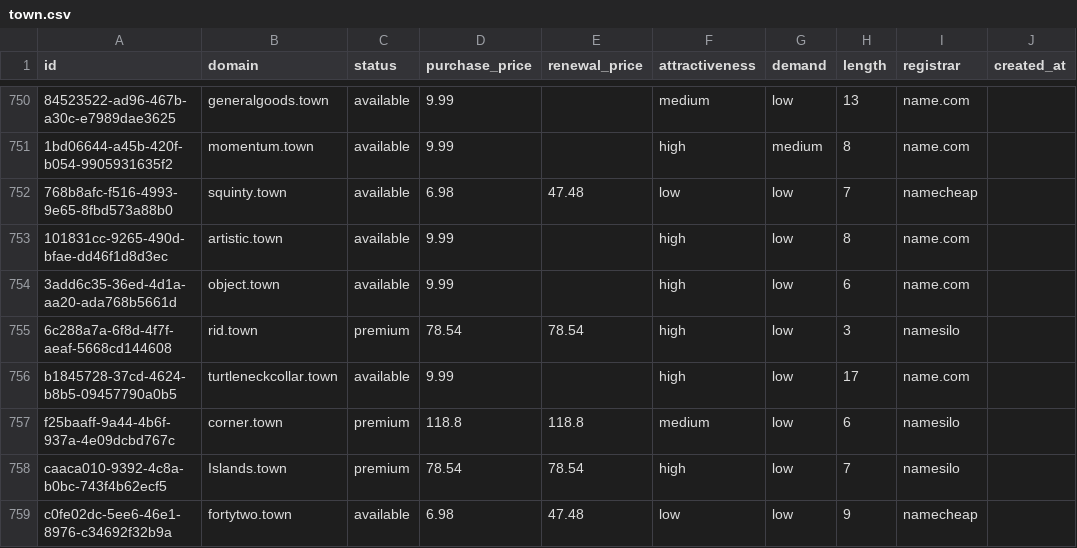
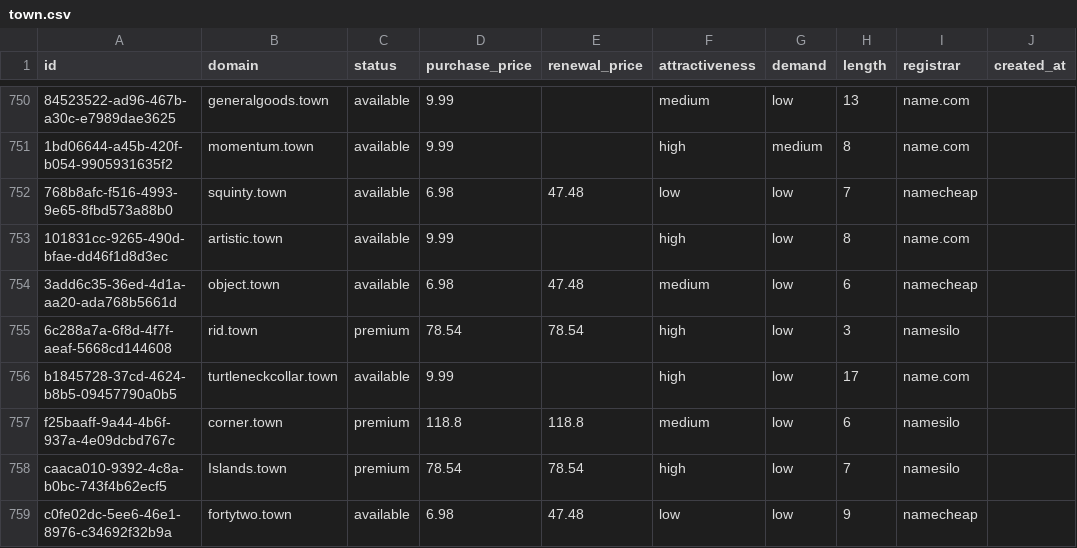
Before and after one commit to UniqueDomains/town-oneword-domains, a CSV file: town.csv, drawn as a sheet; only a part is shown, gaps mark what is left out; the diff names each change by its address in the sheet, - before the commit and + after, or states it on an @@ line.

Commit message:
Domains update

```diff
--- a/town.csv
+++ b/town.csv
-D754 (purchase_price): 9.99
+D754 (purchase_price): 6.98
-E754 (renewal_price): (empty)
+E754 (renewal_price): 47.48
-F754 (attractiveness): high
+F754 (attractiveness): medium
-I754 (registrar): name.com
+I754 (registrar): namecheap
```
Also changed, not shown: 4 other files.
